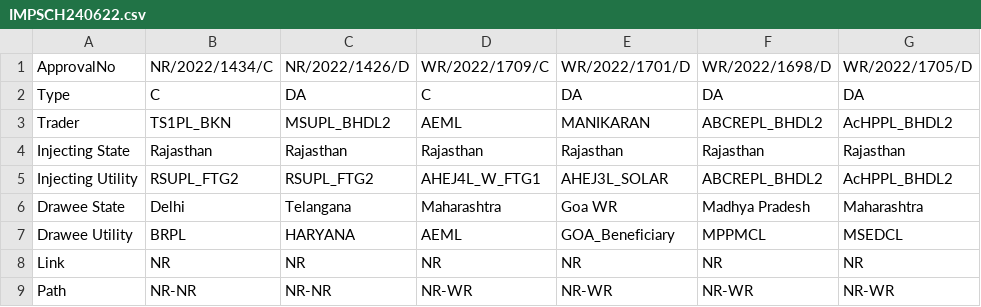
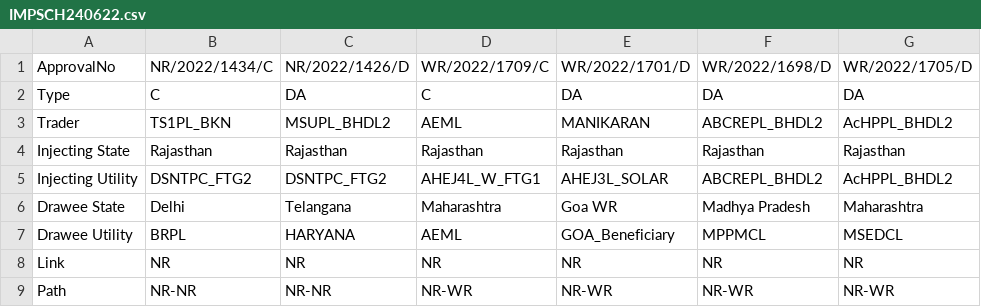
Before and after one commit to Rahul5214/PoC-Exemption, a CSV file: IMPSCH240622.csv, drawn as a sheet; only a part is shown; the diff names each change by its address in the sheet, - before the commit and + after, or states it on an @@ line.

```diff
--- a/IMPSCH240622.csv
+++ b/IMPSCH240622.csv
-B5 (NR/2022/1434/C): RSUPL_FTG2
+B5 (NR/2022/1434/C): DSNTPC_FTG2
-C5 (NR/2022/1426/D): RSUPL_FTG2
+C5 (NR/2022/1426/D): DSNTPC_FTG2
```
Also changed, not shown: 1 other file.
